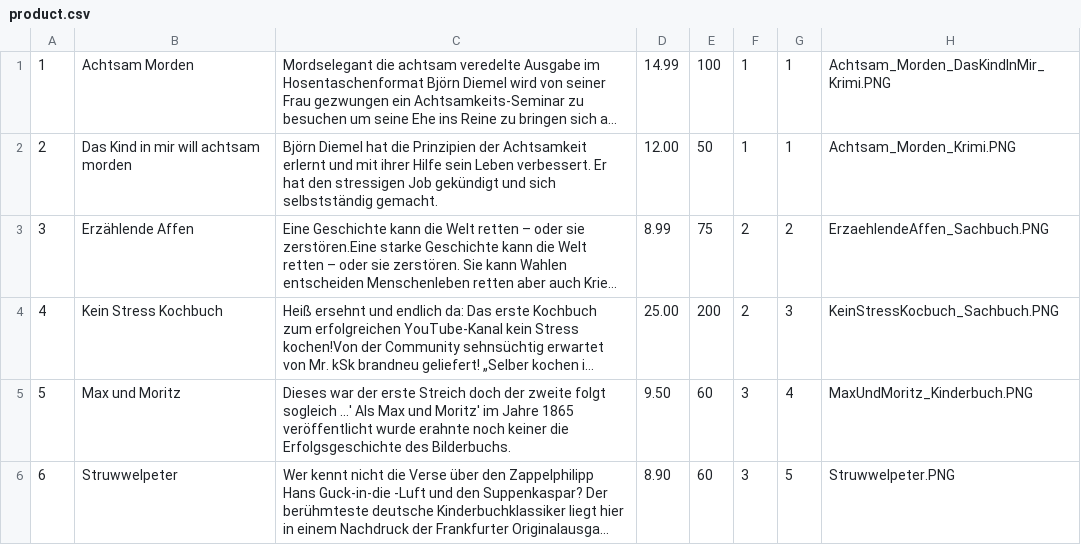
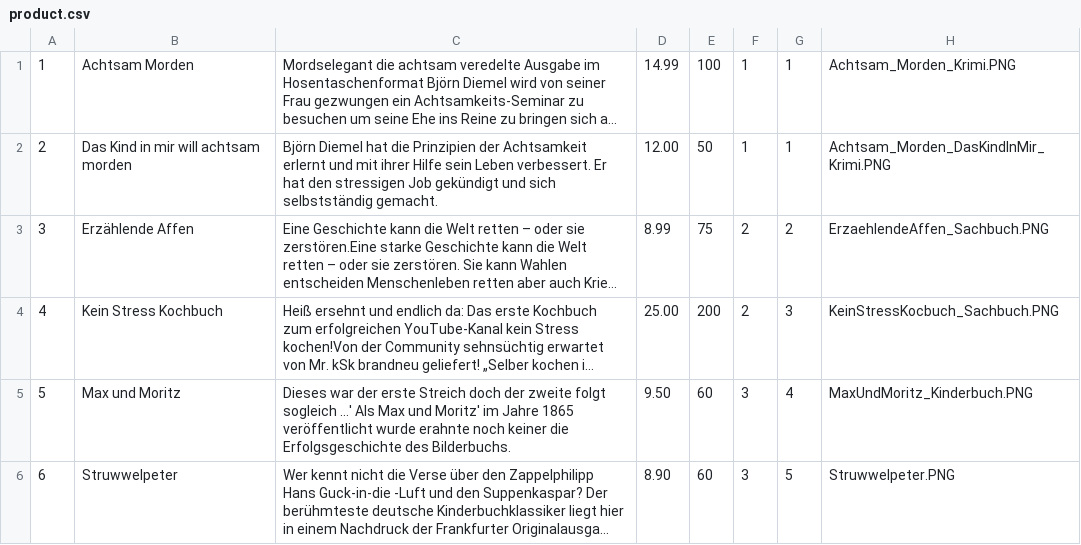
Before and after one commit to VulpesZerda27/MiMaFHProjektBackend, a CSV file: src/main/resources/data/product.csv, drawn as a sheet; long unchanged cells end in …; the diff names each change by its address in the sheet, - before the commit and + after, or states it on an @@ line.

Commit message:
changes

```diff
--- a/src/main/resources/data/product.csv
+++ b/src/main/resources/data/product.csv
-H1: Achtsam_Morden_DasKindInMir_Krimi.PNG
+H1: Achtsam_Morden_Krimi.PNG
-H2: Achtsam_Morden_Krimi.PNG
+H2: Achtsam_Morden_DasKindInMir_Krimi.PNG
```
